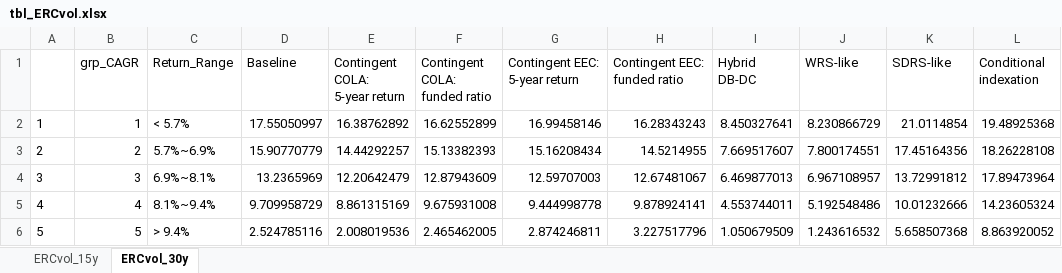
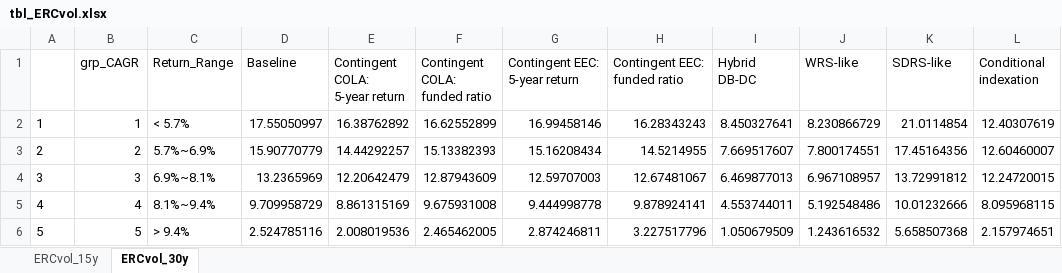
Before and after one commit to yimengyin16/PenSim_riskSharing, an Excel workbook: Analysis/figTbl_guidebook/tbl_ERCvol.xlsx, sheet ERCvol_30y, drawn as a sheet; values as stored, in another font and other column widths than the file's, no borders; the diff names each change by its address in the sheet, - before the commit and + after, or states it on an @@ line.

```diff
--- a/Analysis/figTbl_guidebook/tbl_ERCvol.xlsx (sheet ERCvol_30y)
+++ b/Analysis/figTbl_guidebook/tbl_ERCvol.xlsx (sheet ERCvol_30y)
-L2 (Conditional indexation): 19.48925368
+L2 (Conditional indexation): 12.40307619
-L3 (Conditional indexation): 18.26228108
+L3 (Conditional indexation): 12.60460007
-L4 (Conditional indexation): 17.89473964
+L4 (Conditional indexation): 12.24720015
-L5 (Conditional indexation): 14.23605324
+L5 (Conditional indexation): 8.095968115
-L6 (Conditional indexation): 8.863920052
+L6 (Conditional indexation): 2.157974651
```
Also changed, not shown: sheet ERCvol_15y, Analysis/figTbl_guidebook/tbl_pvERC.xlsx, RunControl.xlsx, 12 other files.
